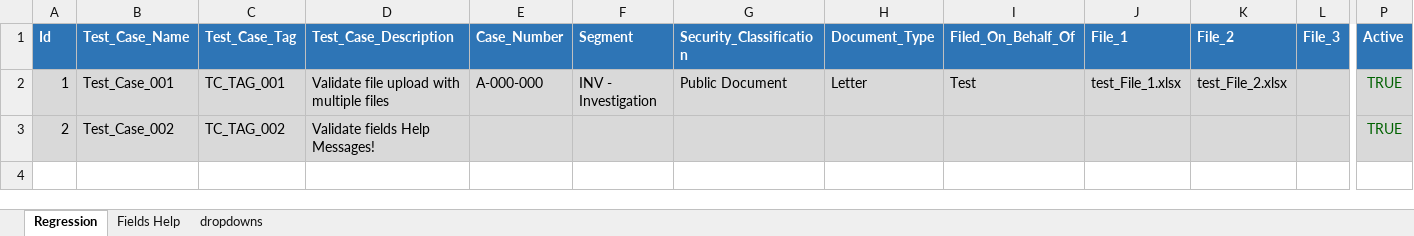
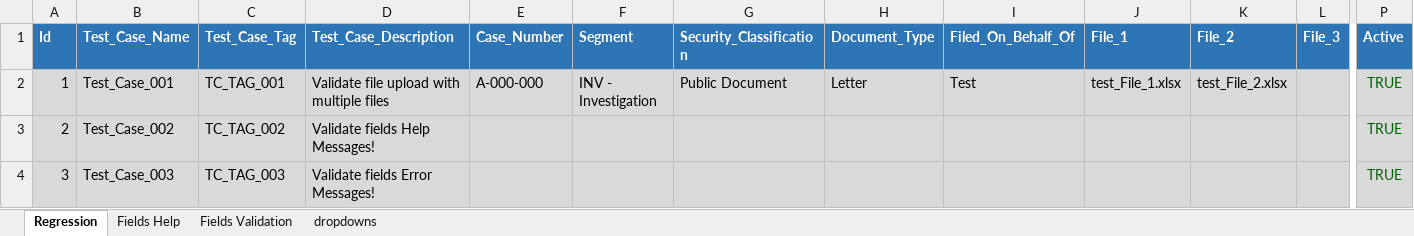
Before and after one commit to InternationalTradeAdministration/automation, an Excel workbook: ACCESS_SCRIPT/input_data/datapool/Access_Regression.xlsx, sheet Regression, drawn as a sheet; only a part is shown, gaps mark what is left out; values as stored, in another font and other column widths than the file's, no borders; rows hold the shown columns only; the diff names each change by its address in the sheet, - before the commit and + after, or states it on an @@ line.

```diff
--- a/ACCESS_SCRIPT/input_data/datapool/Access_Regression.xlsx (sheet Regression)
+++ b/ACCESS_SCRIPT/input_data/datapool/Access_Regression.xlsx (sheet Regression)
+sheet tab: Fields Validation
+row 4: 3 | Test_Case_003 | TC_TAG_003 | Validate fields Error Messages! |  |  |  |  |  |  |  |  | TRUE
```
Also changed, not shown: sheet dropdowns, ACCESS_SCRIPT/input_data/script/gui_map.xlsx, 4 other files.
